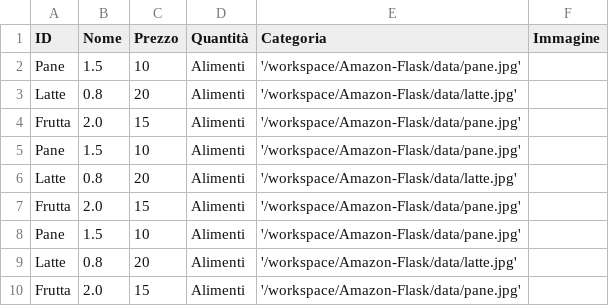
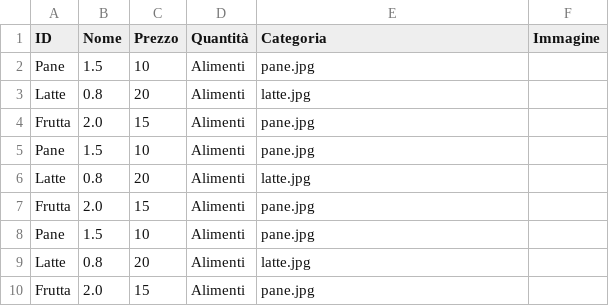
Before and after one commit to AndreaGri/Amazon-Flask, a CSV file: data/prod.csv, drawn as a sheet.

Commit message:
Update prod.csv

```diff
--- a/data/prod.csv
+++ b/data/prod.csv
@@ -1,10 +1,10 @@
 ID,Nome,Prezzo,Quantità,Categoria,Immagine
-Pane,1.5,10,Alimenti,'/workspace/Amazon-Flask/data/pane.jpg'
-Latte,0.8,20,Alimenti,'/workspace/Amazon-Flask/data/latte.jpg'
-Frutta,2.0,15,Alimenti,'/workspace/Amazon-Flask/data/pane.jpg'
-Pane,1.5,10,Alimenti,'/workspace/Amazon-Flask/data/pane.jpg'
-Latte,0.8,20,Alimenti,'/workspace/Amazon-Flask/data/latte.jpg'
-Frutta,2.0,15,Alimenti,'/workspace/Amazon-Flask/data/pane.jpg'
-Pane,1.5,10,Alimenti,'/workspace/Amazon-Flask/data/pane.jpg'
-Latte,0.8,20,Alimenti,'/workspace/Amazon-Flask/data/latte.jpg'
-Frutta,2.0,15,Alimenti,'/workspace/Amazon-Flask/data/pane.jpg'
+Pane,1.5,10,Alimenti,pane.jpg
+Latte,0.8,20,Alimenti,latte.jpg
+Frutta,2.0,15,Alimenti,pane.jpg
+Pane,1.5,10,Alimenti,pane.jpg
+Latte,0.8,20,Alimenti,latte.jpg
+Frutta,2.0,15,Alimenti,pane.jpg
+Pane,1.5,10,Alimenti,pane.jpg
+Latte,0.8,20,Alimenti,latte.jpg
+Frutta,2.0,15,Alimenti,pane.jpg
```
